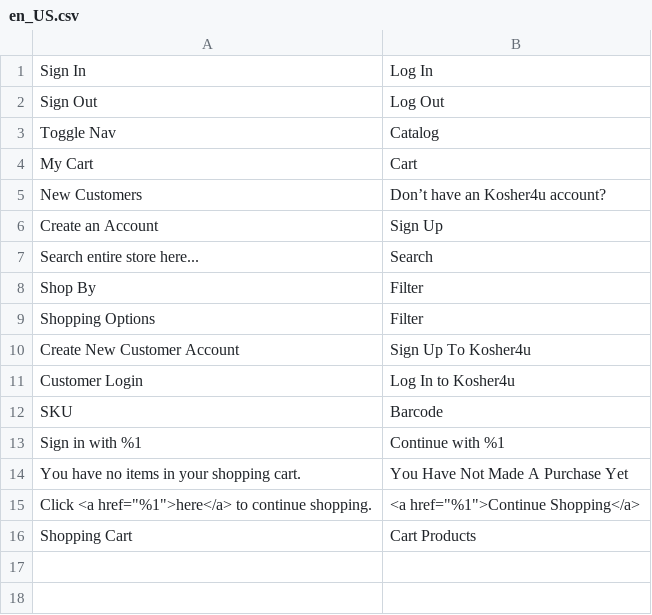
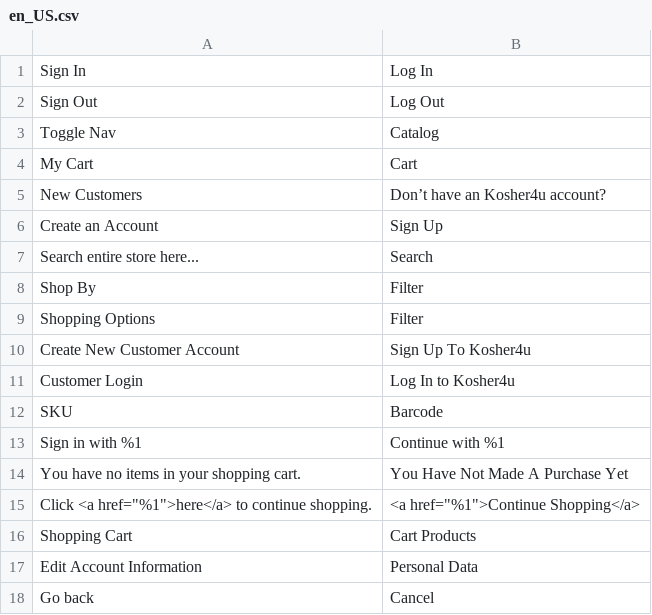
Before and after one commit to WorkSpaceBorisov/kosherM2, a CSV file: app/design/frontend/Kosher/default/i18n/en_US.csv, drawn as a sheet; the diff names each change by its address in the sheet, - before the commit and + after, or states it on an @@ line.

Commit message:
https://trello.com/c/TDpvXZOQ/202-my-account-fe-development

```diff
--- a/app/design/frontend/Kosher/default/i18n/en_US.csv
+++ b/app/design/frontend/Kosher/default/i18n/en_US.csv
+row 17: Edit Account Information | Personal Data
+row 18: Go back | Cancel
```
Also changed, not shown: 15 other files.
